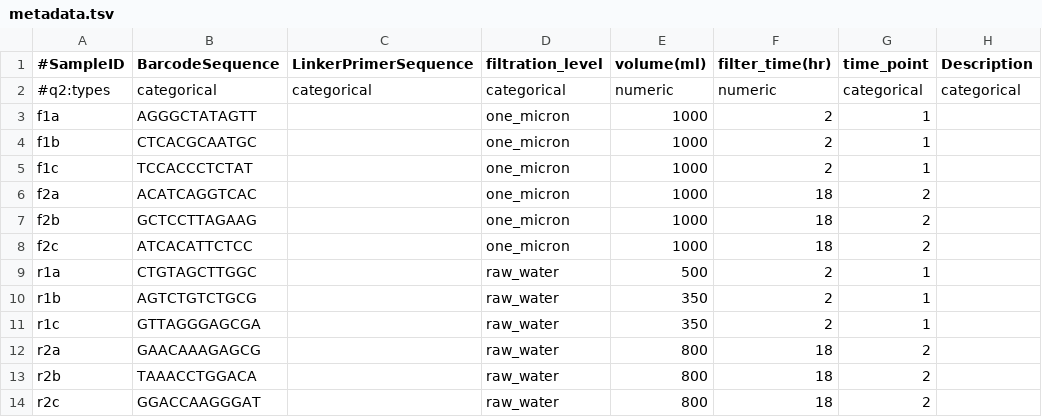
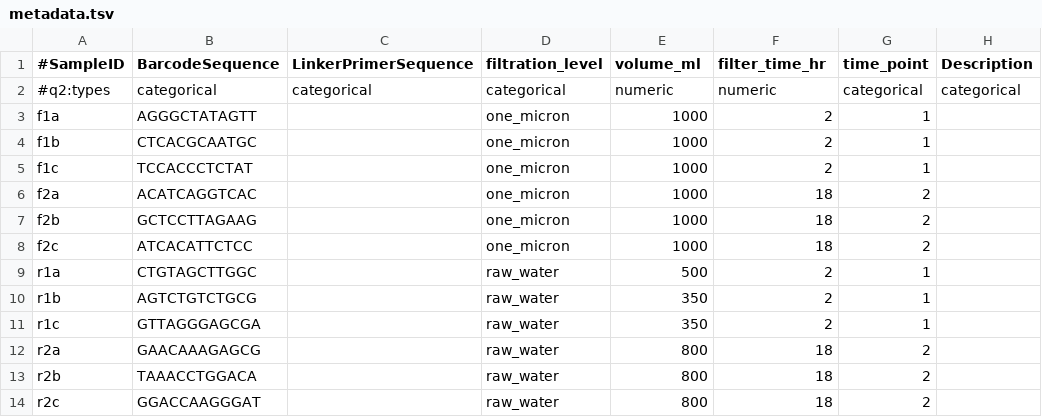
Before and after one commit to bwmatherne/filters, a TSV file: data/raw/metadata.tsv, drawn as a sheet.

Commit message:
removed parentheses from units
parentheses caused issues with qiime

```diff
--- a/data/raw/metadata.tsv
+++ b/data/raw/metadata.tsv
@@ -1,2 +1,2 @@
-#SampleID	BarcodeSequence	LinkerPrimerSequence	filtration_level	volume(ml)	filter_time(hr)	time_point	Description
+#SampleID	BarcodeSequence	LinkerPrimerSequence	filtration_level	volume_ml	filter_time_hr	time_point	Description
 #q2:types	categorical	categorical	categorical	numeric	numeric	categorical	categorical
```
